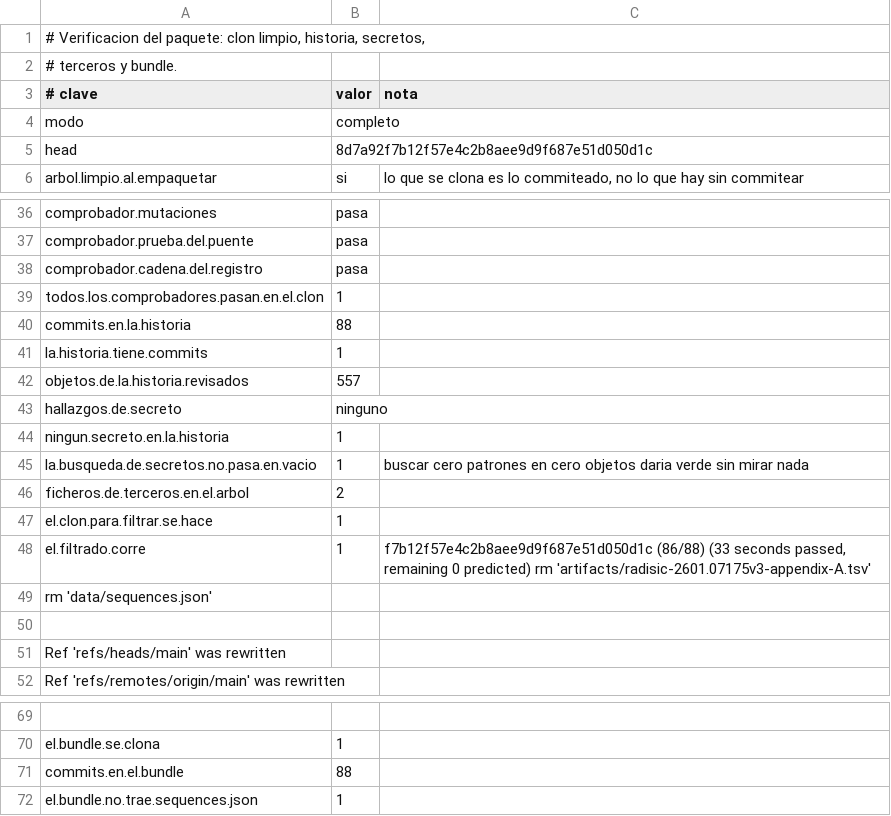
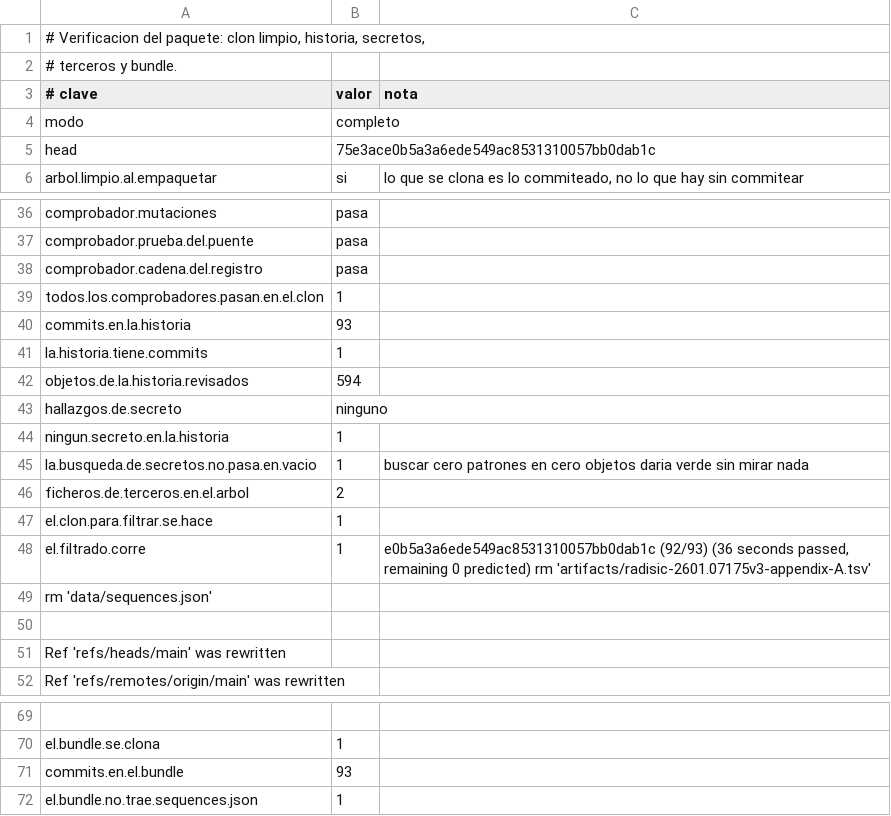
Before and after one commit to Probatorium/forced-counts, a TSV file: results/package.tsv, drawn as a sheet; only a part is shown, gaps mark what is left out; the diff covers the shown part only; the diff names each change by its address in the sheet, - before the commit and + after, or states it on an @@ line.

```diff
--- a/results/package.tsv
+++ b/results/package.tsv
-B5 (valor): 8d7a92f7b12f57e4c2b8aee9d9f687e51d050d1c
+B5 (valor): 75e3ace0b5a3a6ede549ac8531310057bb0dab1c
-B40 (valor): 88
+B40 (valor): 93
-B42 (valor): 557
+B42 (valor): 594
-C48 (nota): f7b12f57e4c2b8aee9d9f687e51d050d1c (86/88) (33 seconds passed,…
+C48 (nota): e0b5a3a6ede549ac8531310057bb0dab1c (92/93) (36 seconds passed,…
-B71 (valor): 88
+B71 (valor): 93
```
Also changed, not shown: 17 edited cells elsewhere in this file, 2 other files.
